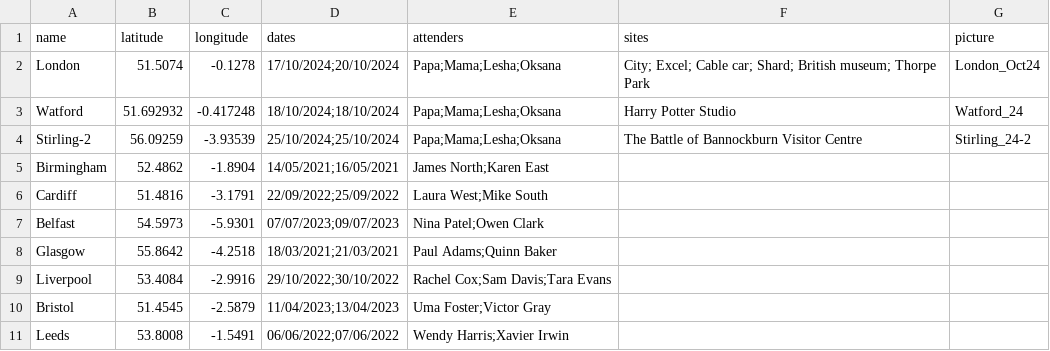
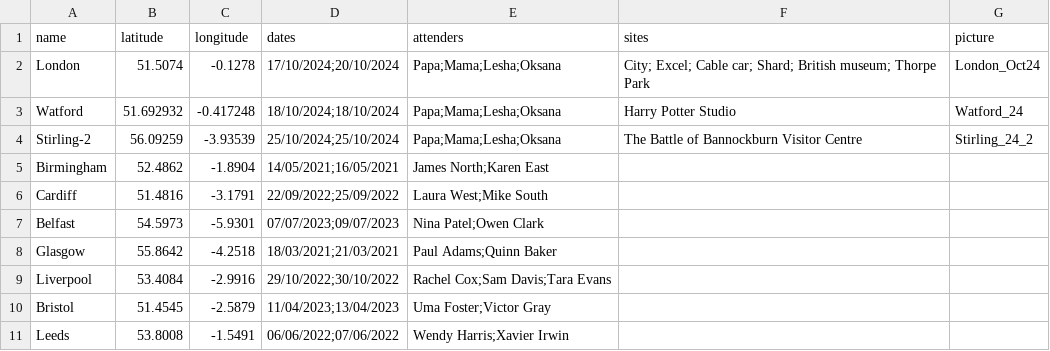
Before and after one commit to alluzeff-byte/Trip-records, a CSV file: locations.csv, drawn as a sheet.

```diff
--- a/locations.csv
+++ b/locations.csv
@@ -3,3 +3,3 @@ London,51.5074,-0.1278,17/10/2024;20/10/2024,Papa;Mama;Lesha;Oksana,City; Excel;
 Watford,51.692932,-0.417248,18/10/2024;18/10/2024,Papa;Mama;Lesha;Oksana,Harry Potter Studio,Watford_24
-Stirling-2,56.09259,-3.93539,25/10/2024;25/10/2024,Papa;Mama;Lesha;Oksana,The Battle of Bannockburn Visitor Centre,Stirling_24-2
+Stirling-2,56.09259,-3.93539,25/10/2024;25/10/2024,Papa;Mama;Lesha;Oksana,The Battle of Bannockburn Visitor Centre,Stirling_24_2
 Birmingham,52.4862,-1.8904,14/05/2021;16/05/2021,James North;Karen East,,
```
Also changed, not shown: 2 other files.
